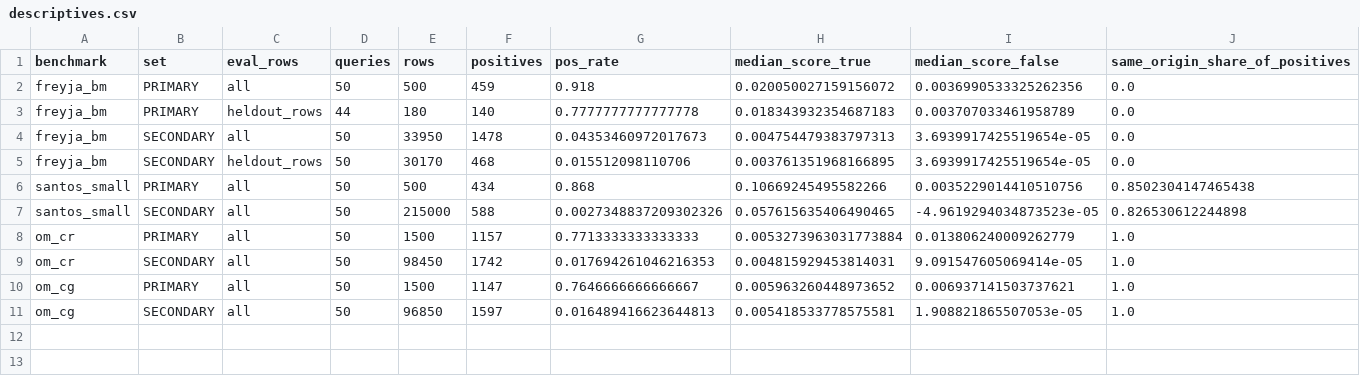
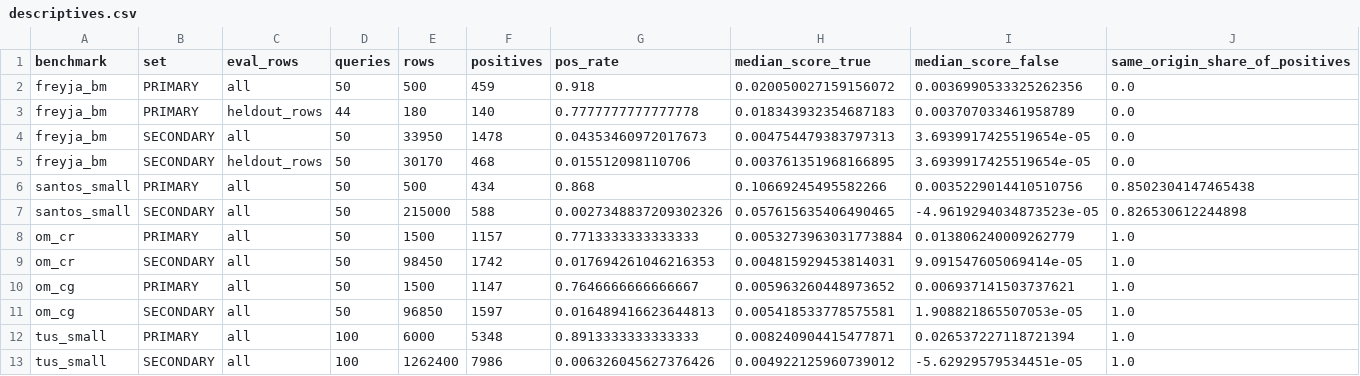
Before and after one commit to dtak-upc/FREYJA, a CSV file: calibration/results/descriptives.csv, drawn as a sheet; the diff names each change by its address in the sheet, - before the commit and + after, or states it on an @@ line.

```diff
--- a/calibration/results/descriptives.csv
+++ b/calibration/results/descriptives.csv
+row 12: tus_small | PRIMARY | all | 100 | 6000 | 5348 | 0.8913333333333333 | 0.008240904415477871 | 0.026537227118721394 | 1.0
+row 13: tus_small | SECONDARY | all | 100 | 1262400 | 7986 | 0.006326045627376426 | 0.004922125960739012 | -5.62929579534451e-05 | 1.0
```
Also changed, not shown: calibration/results/gt_name_check.csv, calibration/results/leave_one_out.csv, 11 other files.
